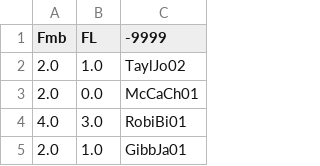
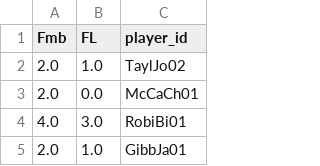
Before and after one commit to GrantGladden2/fantasy_football_2025_stats, a CSV file: data/cleaned/fumbles.csv, drawn as a sheet; only a part is shown.

Commit message:
changed -9999 column header name to player_id in split_data function

```diff
--- a/data/cleaned/fumbles.csv
+++ b/data/cleaned/fumbles.csv
@@ -1,2 +1,2 @@
-Fmb,FL,-9999
+Fmb,FL,player_id
 2.0,1.0,TaylJo02
```
Also changed, not shown: data/cleaned/passing.csv, data/cleaned/receiving.csv, 2 other files.
